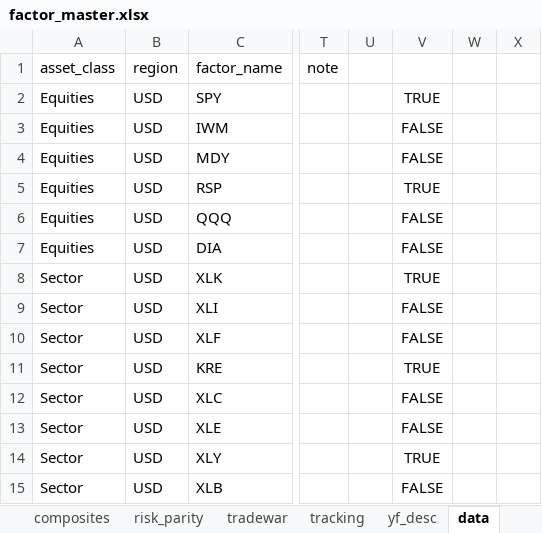
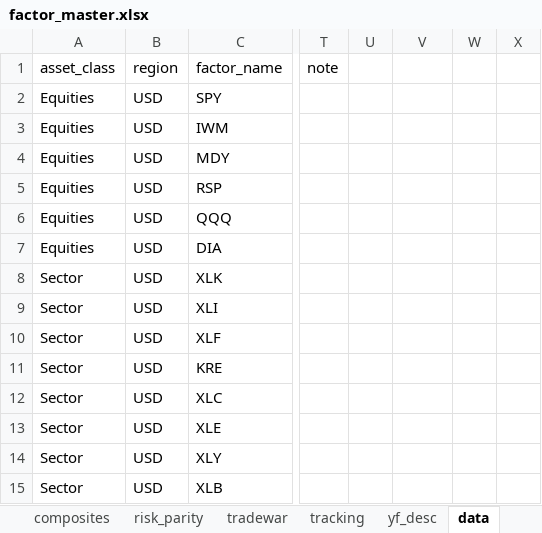
Before and after one commit to bkraines/risk, an Excel workbook: factor_master.xlsx, sheet data, drawn as a sheet; only a part is shown, gaps mark what is left out; values as stored, in another font and other column widths than the file's, no borders; conditional formats and table styles not drawn; the diff covers the shown part only; the diff names each change by its address in the sheet, - before the commit and + after, or states it on an @@ line.

```diff
--- a/factor_master.xlsx (sheet data)
+++ b/factor_master.xlsx (sheet data)
-V2: TRUE
+V2: (empty)
-V3:V4: FALSE
+V3:V4: (empty)
-V5: TRUE
+V5: (empty)
-V6:V7: FALSE
+V6:V7: (empty)
-V8: TRUE
+V8: (empty)
-V9:V10: FALSE
+V9:V10: (empty)
-V11: TRUE
+V11: (empty)
-V12:V13: FALSE
+V12:V13: (empty)
-V14: TRUE
+V14: (empty)
-V15: FALSE
+V15: (empty)
```
Also changed, not shown: 7 added rows and 87 edited cells elsewhere in this sheet, sheet read_tcw, sheet read, sheet data_new, sheet read_nocomposite, sheet composites, sheet read_old2, 3 more sheets, formulas that keep their value.
